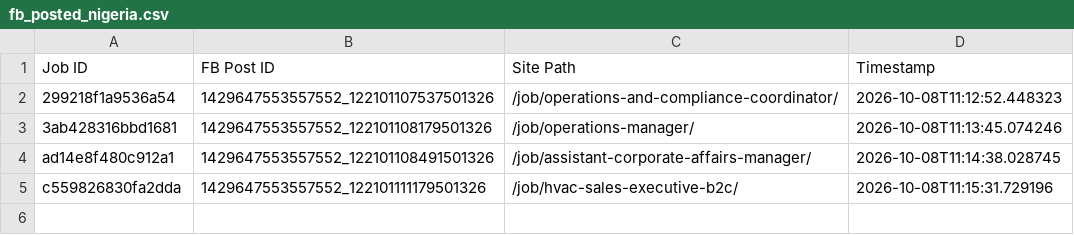
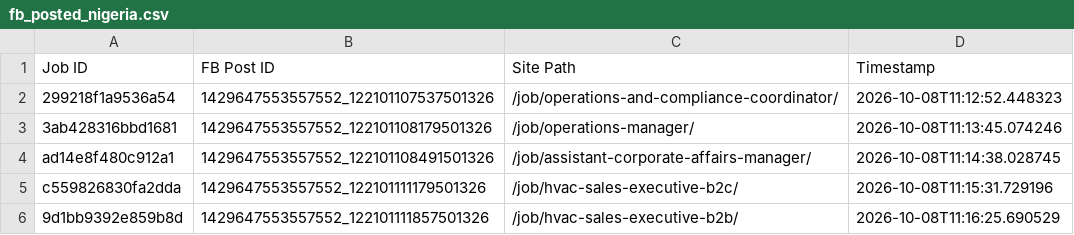
Before and after one commit to paulinepule2000/ng-sm, a CSV file: fb_posted_nigeria.csv, drawn as a sheet; the diff names each change by its address in the sheet, - before the commit and + after, or states it on an @@ line.

```diff
--- a/fb_posted_nigeria.csv
+++ b/fb_posted_nigeria.csv
+row 6: 9d1bb9392e859b8d | 1429647553557552_122101111857501326 | /job/hvac-sales-executive-b2b/ | 2026-10-08T11:16:25.690529
```
